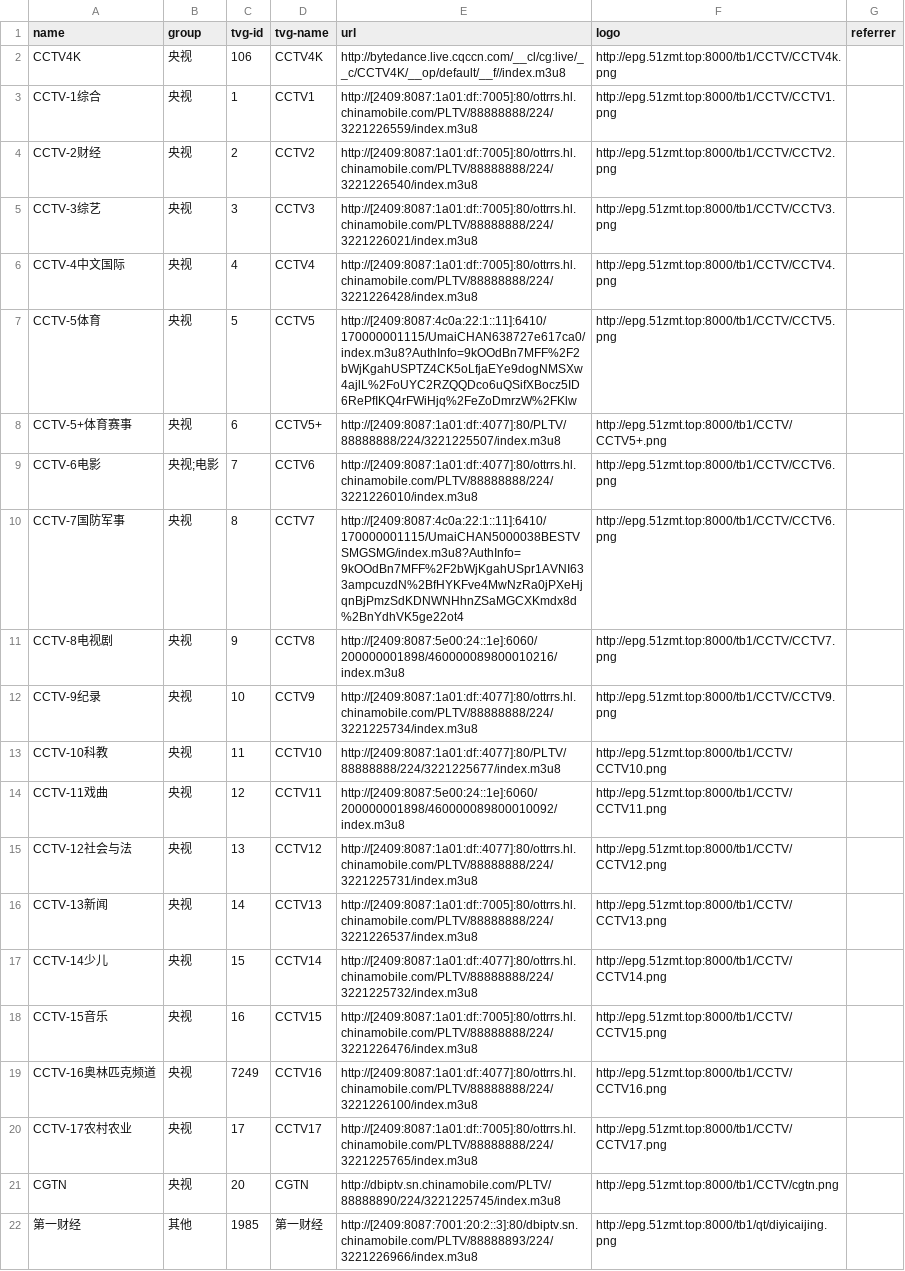
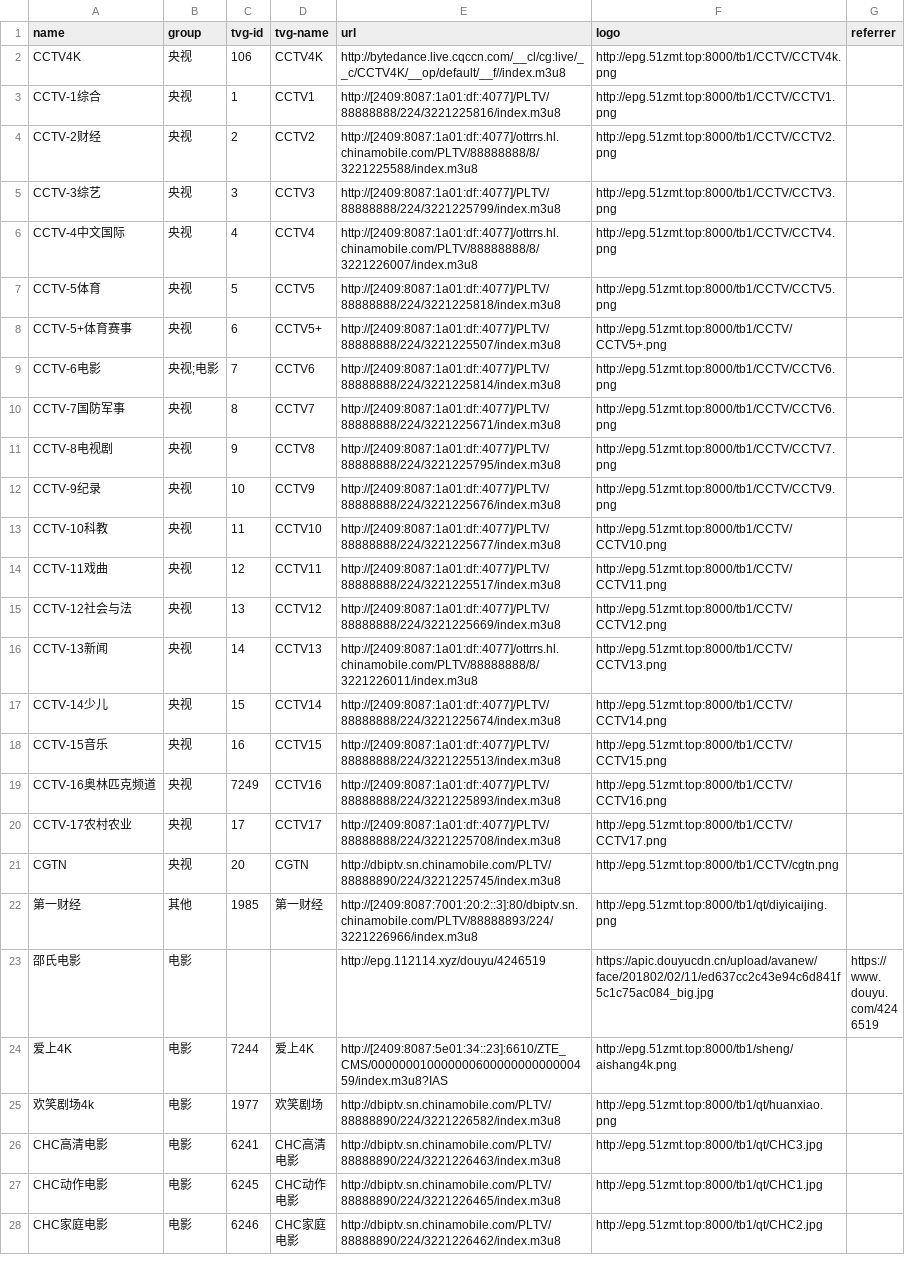
Before and after one commit to luoyuhao0x58/m3u8, a CSV file: resources/tv.csv, drawn as a sheet; only a part is shown; the shorter side is filled out with more unchanged rows; the diff names each change by its address in the sheet, - before the commit and + after, or states it on an @@ line.

Commit message:
fix: 修复失效的台。

```diff
--- a/resources/tv.csv
+++ b/resources/tv.csv
-E3 (url): http://[2409:8087:1a01:df::7005]:80/ottrrs.hl.chinamobile.com/PLTV/88888888/224/3221226559/index.m3u8
+E3 (url): http://[2409:8087:1a01:df::4077]/PLTV/88888888/224/3221225816/index.m3u8
-E4 (url): http://[2409:8087:1a01:df::7005]:80/ottrrs.hl.chinamobile.com/PLTV/88888888/224/3221226540/index.m3u8
+E4 (url): http://[2409:8087:1a01:df::4077]/ottrrs.hl.chinamobile.com/PLTV/88888888/8/3221225588/index.m3u8
-E5 (url): http://[2409:8087:1a01:df::7005]:80/ottrrs.hl.chinamobile.com/PLTV/88888888/224/3221226021/index.m3u8
+E5 (url): http://[2409:8087:1a01:df::4077]/PLTV/88888888/224/3221225799/index.m3u8
-E6 (url): http://[2409:8087:1a01:df::7005]:80/ottrrs.hl.chinamobile.com/PLTV/88888888/224/3221226428/index.m3u8
+E6 (url): http://[2409:8087:1a01:df::4077]/ottrrs.hl.chinamobile.com/PLTV/88888888/8/3221226007/index.m3u8
-E7 (url): http://[2409:8087:4c0a:22:1::11]:6410/170000001115/UmaiCHAN638727e617ca0/index.m3u8?AuthInfo=9kOOdBn7MFF%2F2bWjKgahUSPTZ4CK5oLfjaEYe9dogNMSXw4ajlL%2FoUYC2RZQQDco6uQSifXBocz5ID6RePfIKQ4rFWiHjq%2FeZoDmrzW%2FKlw
+E7 (url): http://[2409:8087:1a01:df::4077]/PLTV/88888888/224/3221225818/index.m3u8
-E8 (url): http://[2409:8087:1a01:df::4077]:80/PLTV/88888888/224/3221225507/index.m3u8
+E8 (url): http://[2409:8087:1a01:df::4077]/PLTV/88888888/224/3221225507/index.m3u8
-E9 (url): http://[2409:8087:1a01:df::4077]:80/ottrrs.hl.chinamobile.com/PLTV/88888888/224/3221226010/index.m3u8
+E9 (url): http://[2409:8087:1a01:df::4077]/PLTV/88888888/224/3221225814/index.m3u8
-E10 (url): http://[2409:8087:4c0a:22:1::11]:6410/170000001115/UmaiCHAN5000038BESTVSMGSMG/index.m3u8?AuthInfo=9kOOdBn7MFF%2F2bWjKgahUSpr1AVNI633ampcuzdN%2BfHYKFve4MwNzRa0jPXeHjqnBjPmzSdKDNWNHhnZSaMGCXKmdx8d%2BnYdhVK5ge22ot4
+E10 (url): http://[2409:8087:1a01:df::4077]/PLTV/88888888/224/3221225671/index.m3u8
-E11 (url): http://[2409:8087:5e00:24::1e]:6060/200000001898/460000089800010216/index.m3u8
+E11 (url): http://[2409:8087:1a01:df::4077]/PLTV/88888888/224/3221225795/index.m3u8
-E12 (url): http://[2409:8087:1a01:df::4077]:80/ottrrs.hl.chinamobile.com/PLTV/88888888/224/3221225734/index.m3u8
+E12 (url): http://[2409:8087:1a01:df::4077]/PLTV/88888888/224/3221225676/index.m3u8
-E13 (url): http://[2409:8087:1a01:df::4077]:80/PLTV/88888888/224/3221225677/index.m3u8
+E13 (url): http://[2409:8087:1a01:df::4077]/PLTV/88888888/224/3221225677/index.m3u8
-E14 (url): http://[2409:8087:5e00:24::1e]:6060/200000001898/460000089800010092/index.m3u8
+E14 (url): http://[2409:8087:1a01:df::4077]/PLTV/88888888/224/3221225517/index.m3u8
-E15 (url): http://[2409:8087:1a01:df::4077]:80/ottrrs.hl.chinamobile.com/PLTV/88888888/224/3221225731/index.m3u8
+E15 (url): http://[2409:8087:1a01:df::4077]/PLTV/88888888/224/3221225669/index.m3u8
-E16 (url): http://[2409:8087:1a01:df::7005]:80/ottrrs.hl.chinamobile.com/PLTV/88888888/224/3221226537/index.m3u8
+E16 (url): http://[2409:8087:1a01:df::4077]/ottrrs.hl.chinamobile.com/PLTV/88888888/8/3221226011/index.m3u8
-E17 (url): http://[2409:8087:1a01:df::4077]:80/ottrrs.hl.chinamobile.com/PLTV/88888888/224/3221225732/index.m3u8
+E17 (url): http://[2409:8087:1a01:df::4077]/PLTV/88888888/224/3221225674/index.m3u8
-E18 (url): http://[2409:8087:1a01:df::7005]:80/ottrrs.hl.chinamobile.com/PLTV/88888888/224/3221226476/index.m3u8
+E18 (url): http://[2409:8087:1a01:df::4077]/PLTV/88888888/224/3221225513/index.m3u8
-E19 (url): http://[2409:8087:1a01:df::4077]:80/ottrrs.hl.chinamobile.com/PLTV/88888888/224/3221226100/index.m3u8
+E19 (url): http://[2409:8087:1a01:df::4077]/PLTV/88888888/224/3221225893/index.m3u8
-E20 (url): http://[2409:8087:1a01:df::7005]:80/ottrrs.hl.chinamobile.com/PLTV/88888888/224/3221225765/index.m3u8
+E20 (url): http://[2409:8087:1a01:df::4077]/PLTV/88888888/224/3221225708/index.m3u8
```
